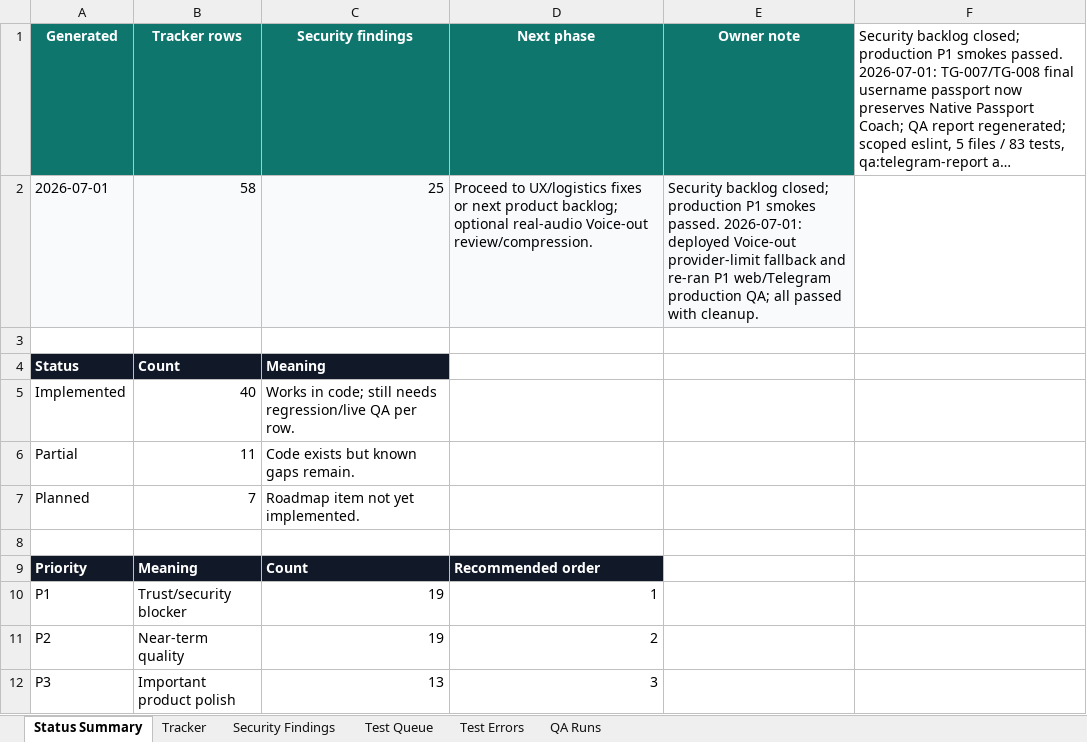
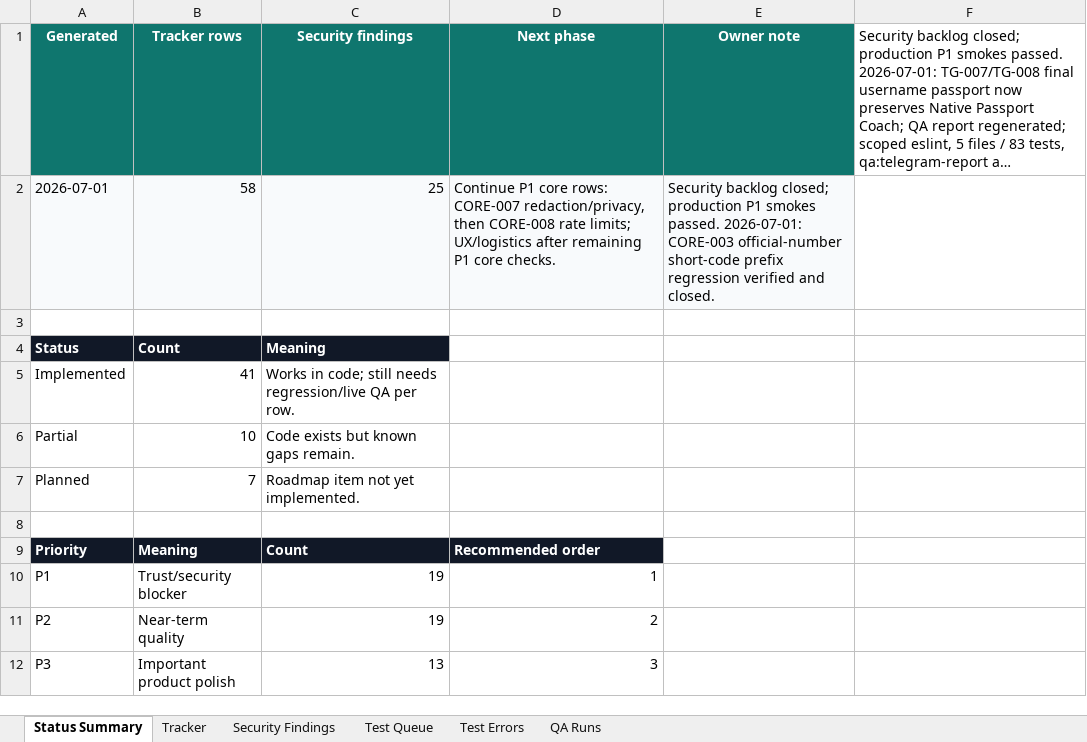
Before and after one commit to Web-pixel-creator/Scam-guard-Main, an Excel workbook: ai_docs/FEATURE_USER_STORY_TRACKER.xlsx, sheet Status Summary, drawn as a sheet; only a part is shown; long unchanged cells end in …; values as stored, in another font and other column widths than the file's, no borders; the diff names each change by its address in the sheet, - before the commit and + after, or states it on an @@ line.

Commit message:
test(risk): cover short-code prefix lookalikes

```diff
--- a/ai_docs/FEATURE_USER_STORY_TRACKER.xlsx (sheet Status Summary)
+++ b/ai_docs/FEATURE_USER_STORY_TRACKER.xlsx (sheet Status Summary)
-D2 (Next phase): Proceed to UX/logistics fixes or next product backlog; optional real-audio Voice-out review/compression.
+D2 (Next phase): Continue P1 core rows: CORE-007 redaction/privacy, then CORE-008 rate limits; UX/logistics after remaining P1 core checks.
-E2 (Owner note): …passed. 2026-07-01: deployed Voice-out provider-limit fallback and re-ran P1 web/Telegram production QA; all passed with cleanup.
+E2 (Owner note): …passed. 2026-07-01: CORE-003 official-number short-code prefix regression verified and closed.
-B5 (Tracker rows): 40
+B5 (Tracker rows): 41
-B6 (Tracker rows): 11
+B6 (Tracker rows): 10
```
Also changed, not shown: sheet QA Runs, sheet Tracker, sheet Test Queue, 2 other files.
